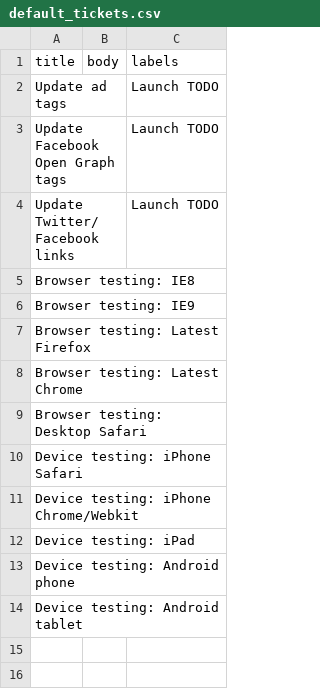
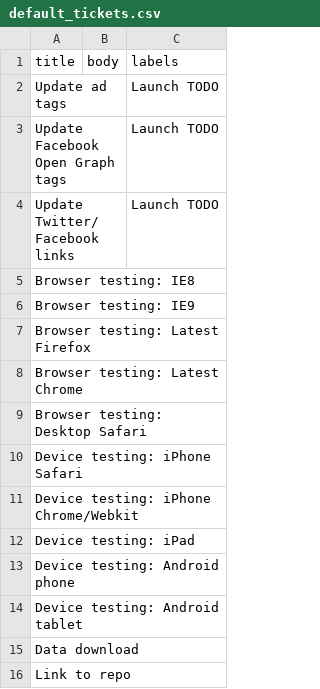
Before and after one commit to nprapps/app-template, a CSV file: etc/default_tickets.csv, drawn as a sheet.

Commit message:
added new default tix

```diff
--- a/etc/default_tickets.csv
+++ b/etc/default_tickets.csv
@@ -14 +14,3 @@ Device testing: Android phone,,
 Device testing: Android tablet,,
+Data download,,
+Link to repo,,
```
